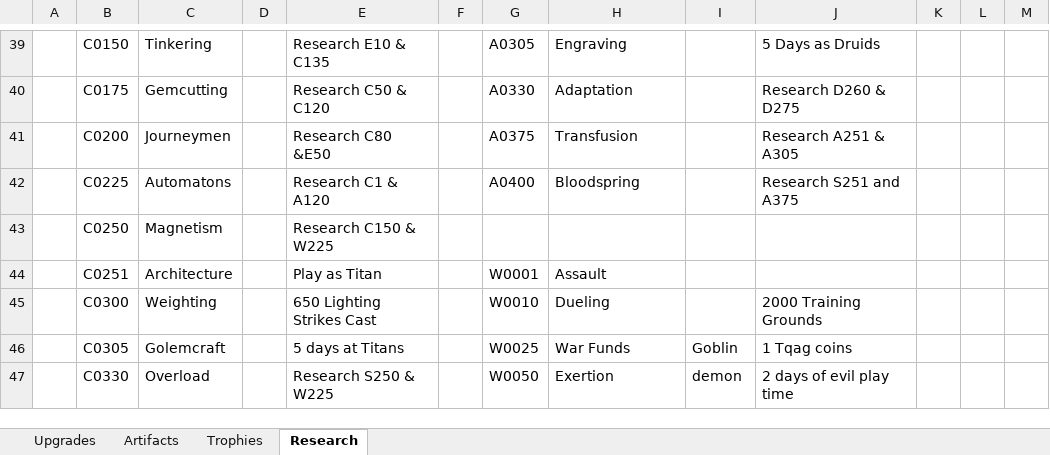
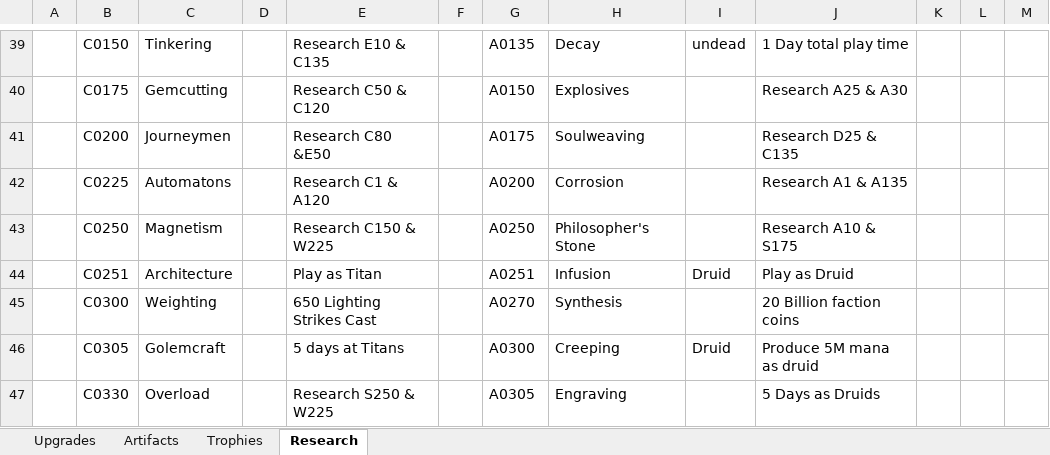
Before and after one commit to rwruss/tycoon, an Excel workbook: doc/realmGrinder.xlsx, sheet Research, drawn as a sheet; only a part is shown, gaps mark what is left out; values as stored, in another font and other column widths than the file's, no cell formats; the diff covers the shown part only; the diff names each change by its address in the sheet, - before the commit and + after, or states it on an @@ line.

```diff
--- a/doc/realmGrinder.xlsx (sheet Research)
+++ b/doc/realmGrinder.xlsx (sheet Research)
-G39: A0305
+G39: A0135
-H39: Engraving
+H39: Decay
-I39: (empty)
+I39: undead
-J39: 5 Days as Druids
+J39: 1 Day total play time
-G40: A0330
+G40: A0150
-H40: Adaptation
+H40: Explosives
-J40: Research D260 & D275
+J40: Research A25 & A30
-G41: A0375
+G41: A0175
-H41: Transfusion
+H41: Soulweaving
-J41: Research A251 & A305
+J41: Research D25 & C135
-G42: A0400
+G42: A0200
-H42: Bloodspring
+H42: Corrosion
-J42: Research S251 and A375
+J42: Research A1 & A135
-G43: (empty)
+G43: A0250
-H43: (empty)
+H43: Philosopher's Stone
-J43: (empty)
+J43: Research A10 & S175
-G44: W0001
+G44: A0251
-H44: Assault
+H44: Infusion
-I44: (empty)
+I44: Druid
-J44: (empty)
+J44: Play as Druid
-G45: W0010
+G45: A0270
-H45: Dueling
+H45: Synthesis
-J45: 2000 Training Grounds
+J45: 20 Billion faction coins
-G46: W0025
+G46: A0300
-H46: War Funds
+H46: Creeping
-I46: Goblin
+I46: Druid
-J46: 1 Tqag coins
+J46: Produce 5M mana as druid
-G47: W0050
+G47: A0305
-H47: Exertion
+H47: Engraving
-I47: demon
+I47: (empty)
-J47: 2 days of evil play time
+J47: 5 Days as Druids
```
Also changed, not shown: 17 added rows, 1 removed row and 139 edited cells elsewhere in this sheet, cell formats, 1 other file.
